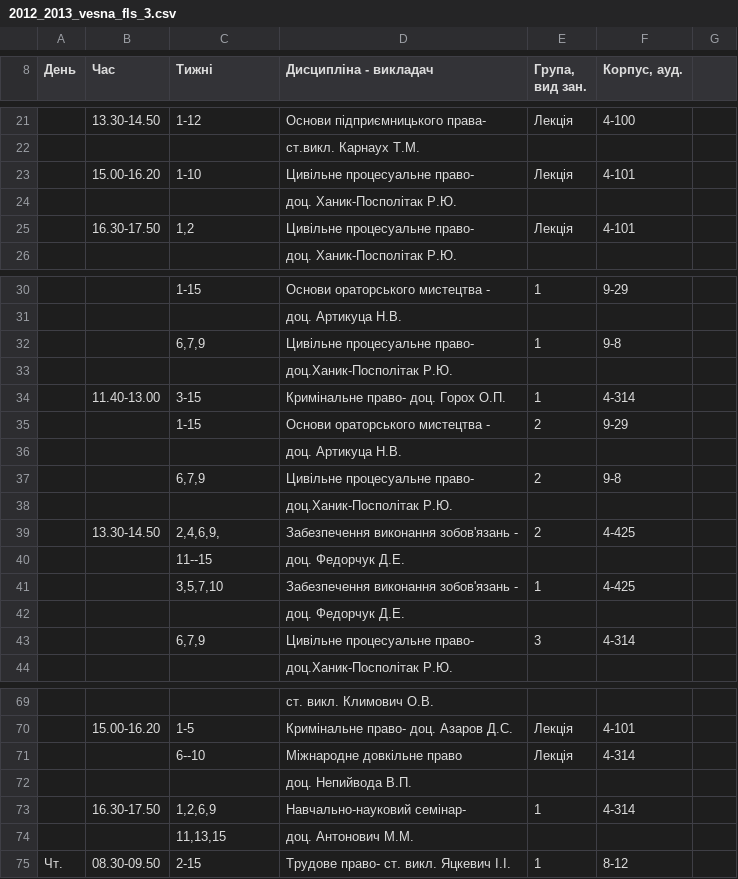
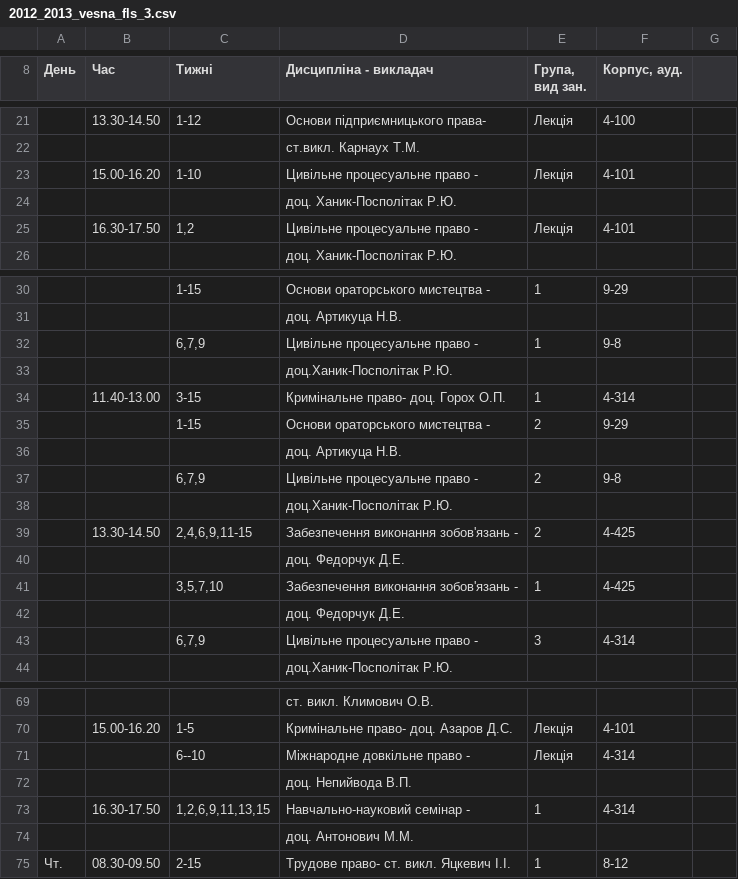
Before and after one commit to troyand/timetable_jan, a CSV file: timetable/raw_docs/2012_2013_vesna_fls_3.csv, drawn as a sheet; only a part is shown, gaps mark what is left out; the diff covers the shown part only.

```diff
--- a/timetable/raw_docs/2012_2013_vesna_fls_3.csv
+++ b/timetable/raw_docs/2012_2013_vesna_fls_3.csv
@@ -22,5 +22,5 @@
 ,,,"ст.викл. Карнаух Т.М.",,,
-,"15.00-16.20","1-10","Цивільне процесуальне право-","Лекція","4-101",
+,"15.00-16.20","1-10","Цивільне процесуальне право -","Лекція","4-101",
 ,,,"доц. Ханик-Посполітак Р.Ю.",,,
-,"16.30-17.50","1,2","Цивільне процесуальне право-","Лекція","4-101",
+,"16.30-17.50","1,2","Цивільне процесуальне право -","Лекція","4-101",
 ,,,"доц. Ханик-Посполітак Р.Ю.",,,
@@ -31,3 +31,3 @@
 ,,,"доц. Артикуца Н.В.",,,
-,,"6,7,9","Цивільне процесуальне право-",1,"9-8",
+,,"6,7,9","Цивільне процесуальне право -",1,"9-8",
 ,,,"доц.Ханик-Посполітак Р.Ю.",,,
@@ -36,9 +36,9 @@
 ,,,"доц. Артикуца Н.В.",,,
-,,"6,7,9","Цивільне процесуальне право-",2,"9-8",
+,,"6,7,9","Цивільне процесуальне право -",2,"9-8",
 ,,,"доц.Ханик-Посполітак Р.Ю.",,,
-,"13.30-14.50","2,4,6,9,","Забезпечення виконання зобов'язань -",2,"4-425",
-,,"11--15","доц. Федорчук Д.Е.",,,
+,"13.30-14.50","2,4,6,9,11-15","Забезпечення виконання зобов'язань -",2,"4-425",
+,,,"доц. Федорчук Д.Е.",,,
 ,,"3,5,7,10","Забезпечення виконання зобов'язань -",1,"4-425",
 ,,,"доц. Федорчук Д.Е.",,,
-,,"6,7,9","Цивільне процесуальне право-",3,"4-314",
+,,"6,7,9","Цивільне процесуальне право -",3,"4-314",
 ,,,"доц.Ханик-Посполітак Р.Ю.",,,
@@ -70,6 +70,6 @@
 ,"15.00-16.20","1-5","Кримінальне право- доц. Азаров Д.С.","Лекція","4-101",
-,,"6--10","Міжнародне довкільне право","Лекція","4-314",
+,,"6--10","Міжнародне довкільне право -","Лекція","4-314",
 ,,,"доц. Непийвода В.П.",,,
-,"16.30-17.50","1,2,6,9","Навчально-науковий семінар-",1,"4-314",
-,,"11,13,15","доц. Антонович М.М.",,,
+,"16.30-17.50","1,2,6,9,11,13,15","Навчально-науковий семінар -",1,"4-314",
+,,,"доц. Антонович М.М.",,,
 "Чт.","08.30-09.50","2-15","Трудове право- ст. викл. Яцкевич І.І.",1,"8-12",
```
Also changed, not shown: 5 edited cells elsewhere in this file, timetable/raw_docs/2012_2013_vesna_fls_2.csv, timetable/raw_docs/2012_2013_vesna_fls_4.csv, 2 other files.
